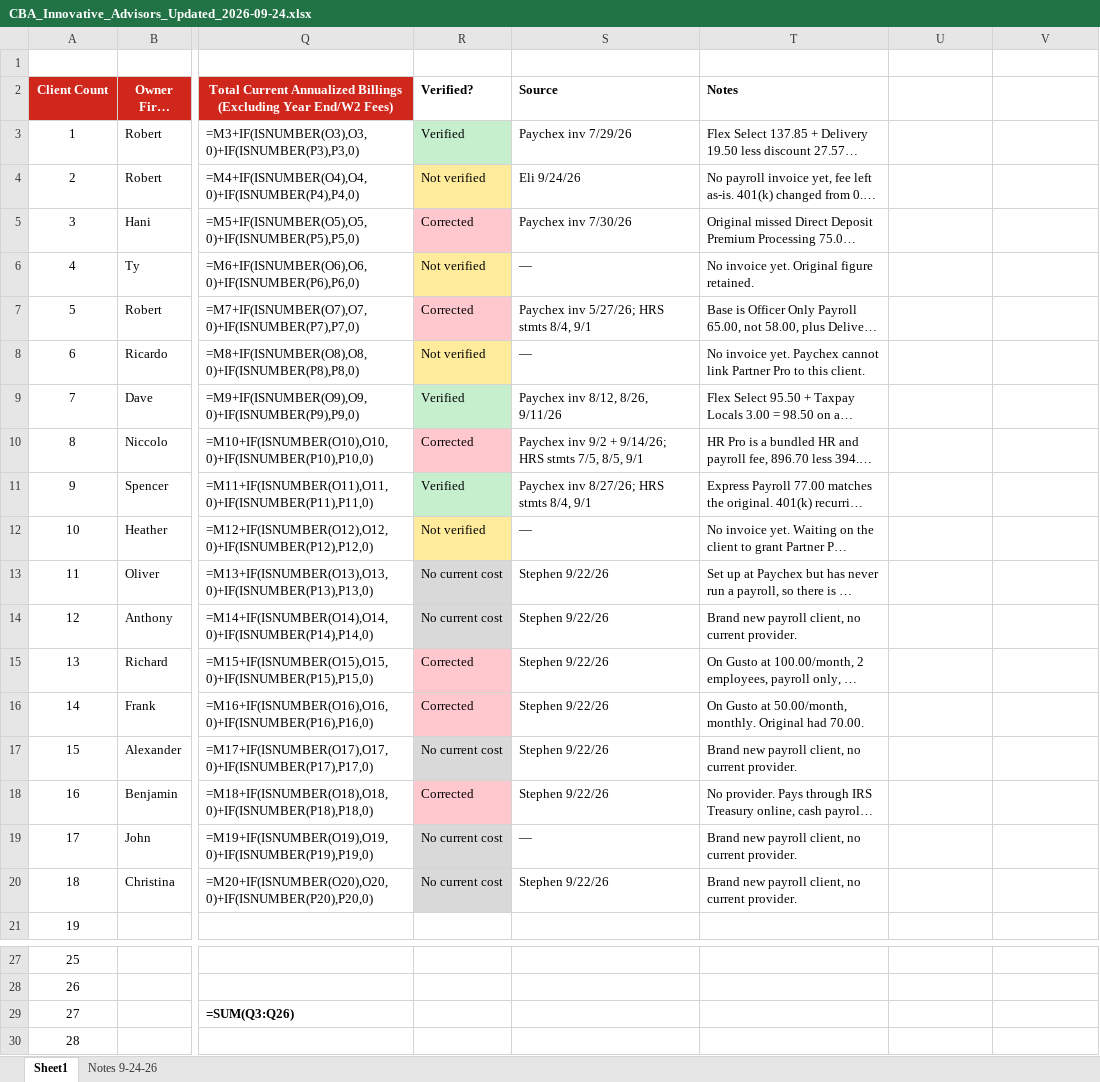
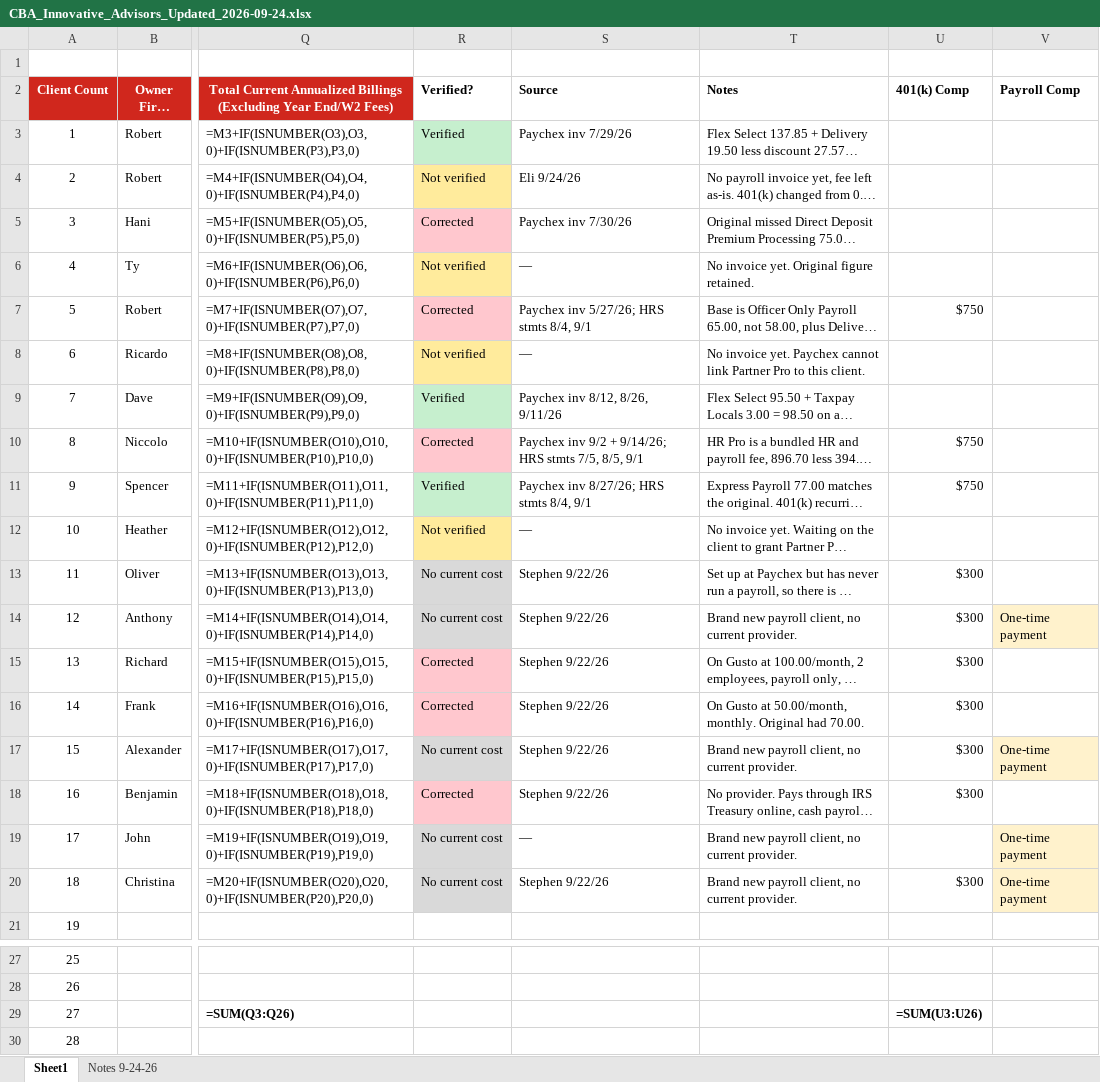
Before and after one commit to elicolman41-code/adppartners, an Excel workbook: output/stephen/CBA_Innovative_Advisors_Updated_2026-09-24.xlsx, sheet Sheet1, drawn as a sheet; only a part is shown, gaps mark what is left out; long unchanged cells end in …; values as stored, in another font and other column widths than the file's, no borders; formulas without a stored value are shown as written; the diff names each change by its address in the sheet, - before the commit and + after, or states it on an @@ line.

```diff
--- a/output/stephen/CBA_Innovative_Advisors_Updated_2026-09-24.xlsx (sheet Sheet1)
+++ b/output/stephen/CBA_Innovative_Advisors_Updated_2026-09-24.xlsx (sheet Sheet1)
-U2: (empty)
+U2: 401(k) Comp
-V2: (empty)
+V2: Payroll Comp
-U7 (401(k) Comp): (empty)
+U7 (401(k) Comp): $750
-U10:U11 (401(k) Comp): (empty)
+U10:U11 (401(k) Comp): $750
-U13:U18 (401(k) Comp): (empty)
+U13:U18 (401(k) Comp): $300
-V14 (Payroll Comp): (empty)
+V14 (Payroll Comp): One-time payment
-V14 fill: none
+V14 fill: #FFF2CC
-V17 (Payroll Comp): (empty)
+V17 (Payroll Comp): One-time payment
-V17 fill: none
+V17 fill: #FFF2CC
-V19:V20 (Payroll Comp): (empty)
+V19:V20 (Payroll Comp): One-time payment
-V19:V20 fill: none
+V19:V20 fill: #FFF2CC
-U20 (401(k) Comp): (empty)
+U20 (401(k) Comp): $300
-U29 (401(k) Comp): (empty)
+U29 (401(k) Comp): =SUM(U3:U26)
```
Also changed, not shown: sheet Notes 9-24-26.
